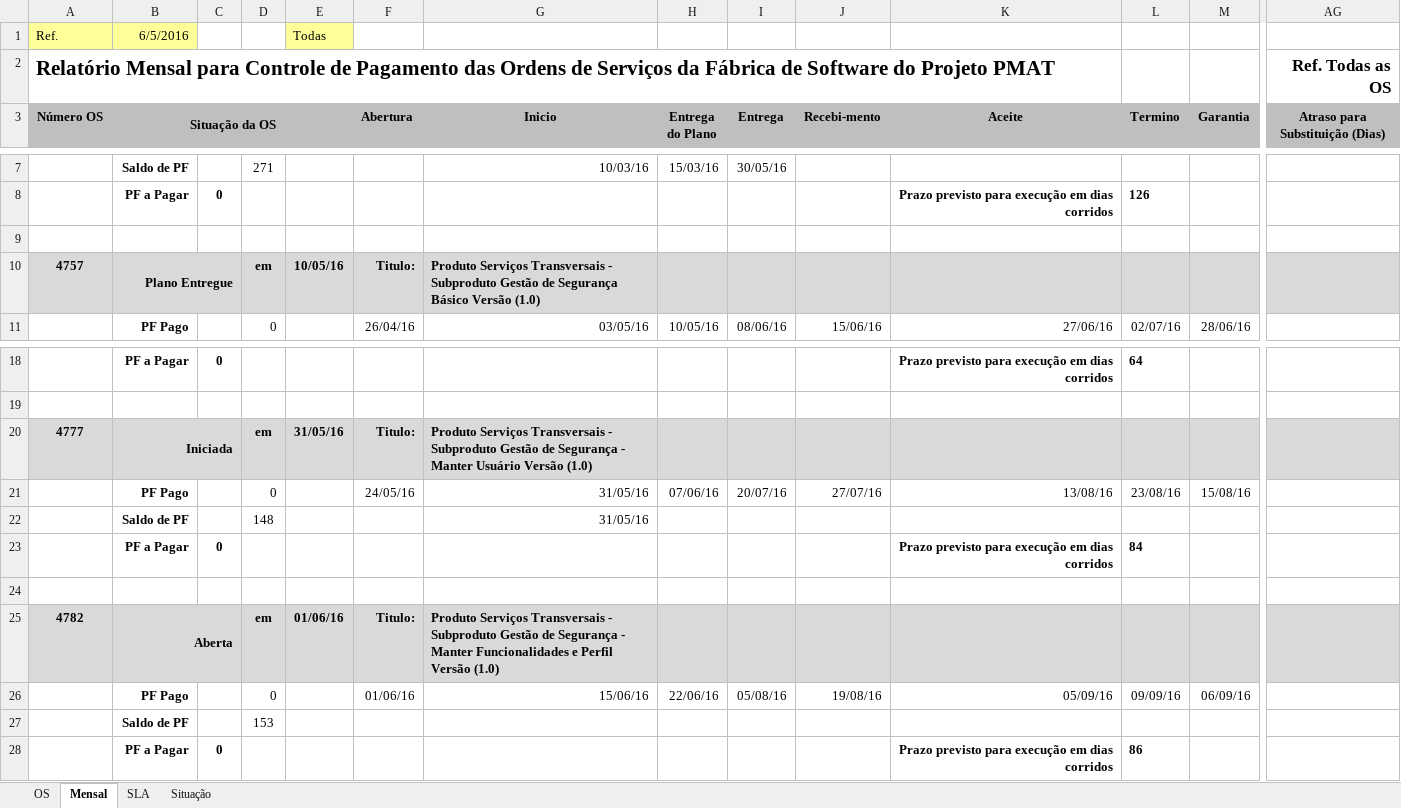
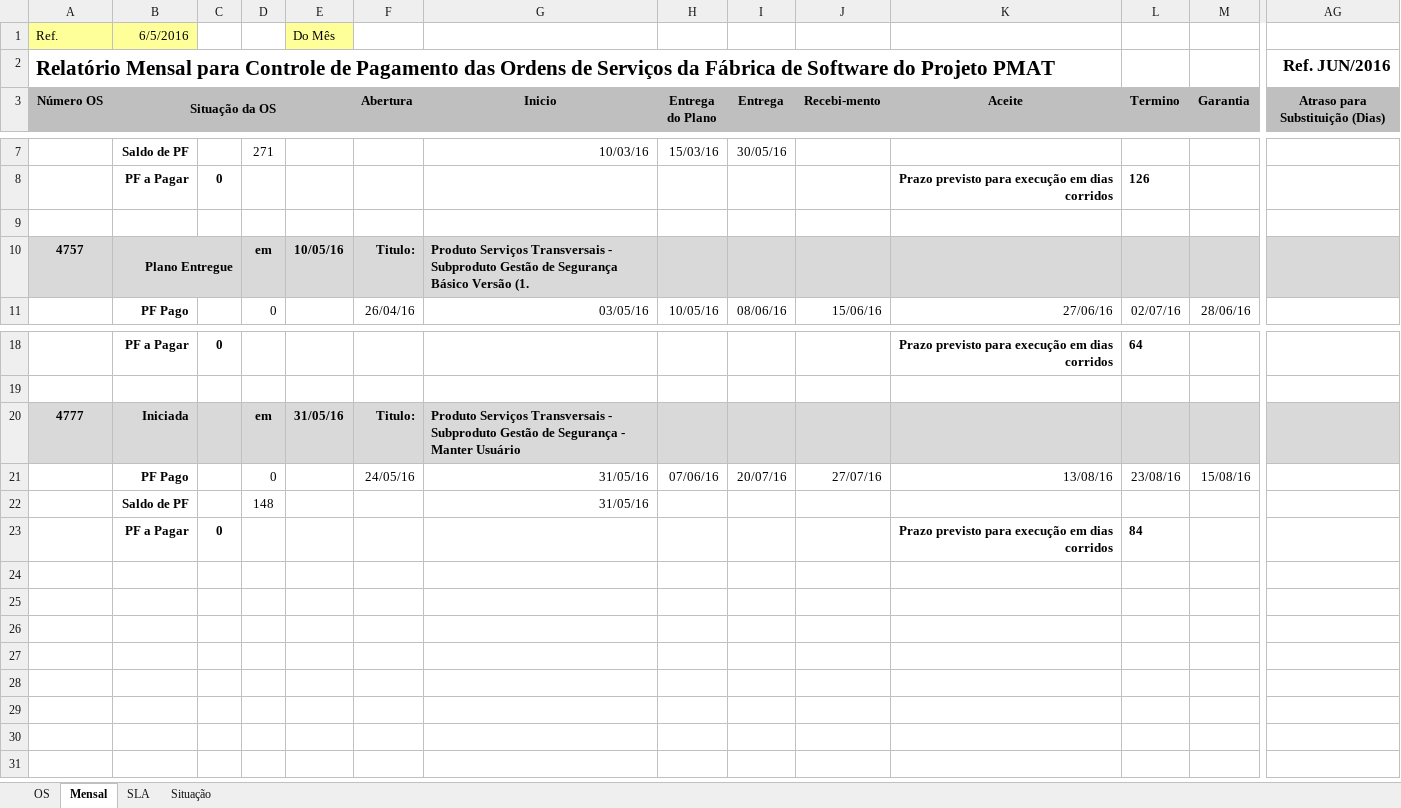
Before and after one commit to fredsilva/sistema, an Excel workbook: 00_GESTAO_GERAL/04_RELATORIO/Relatóro Mensal de Ordens de Serviços - 201606.xlsx, sheet Mensal, drawn as a sheet; only a part is shown, gaps mark what is left out; values as stored, in another font and other column widths than the file's, no borders; rows hold the shown columns only; the diff names each change by its address in the sheet, - before the commit and + after, or states it on an @@ line.

Commit message:
Atualização do Boletim de Acompanhamento de Maio/2016, Relatório Mensal de Pagamentos referentes ao mês Junho/2016.

```diff
--- a/00_GESTAO_GERAL/04_RELATORIO/Relatóro Mensal de Ordens de Serviços - 201606.xlsx (sheet Mensal)
+++ b/00_GESTAO_GERAL/04_RELATORIO/Relatóro Mensal de Ordens de Serviços - 201606.xlsx (sheet Mensal)
-E1: Todas
+E1: Do Mês
-AG2 (Atraso para Substituição (Dias)): Ref. Todas as OS
+AG2 (Atraso para Substituição (Dias)): Ref. JUN/2016
-G10 (Inicio): …Básico Versão (1.0)
+G10 (Inicio): …Básico Versão (1.
-B20:C20 merged
-G20 (Inicio): …Manter Usuário Versão (1.0)
+G20 (Inicio): …Manter Usuário
-row 24: (empty)
-row 25: 4782 | Aberta |  | em | 01/06/16 | Titulo: | Produto Serviços Transversais - Subproduto Gestão de Segurança - Manter Funcionalidades e Perfil Versão (1.0)
-row 26:  | PF Pago |  | 0 |  | 01/06/16 | 15/06/16 | 22/06/16 | 05/08/16 | 19/08/16 | 05/09/16 | 09/09/16 | 06/09/16
-row 27:  | Saldo de PF |  | 153
-row 28:  | PF a Pagar | 0 |  |  |  |  |  |  |  | Prazo previsto para execução em dias corridos | 86
```
Also changed, not shown: sheet OS, formulas that keep their value, charts or pictures, 3 other files.
